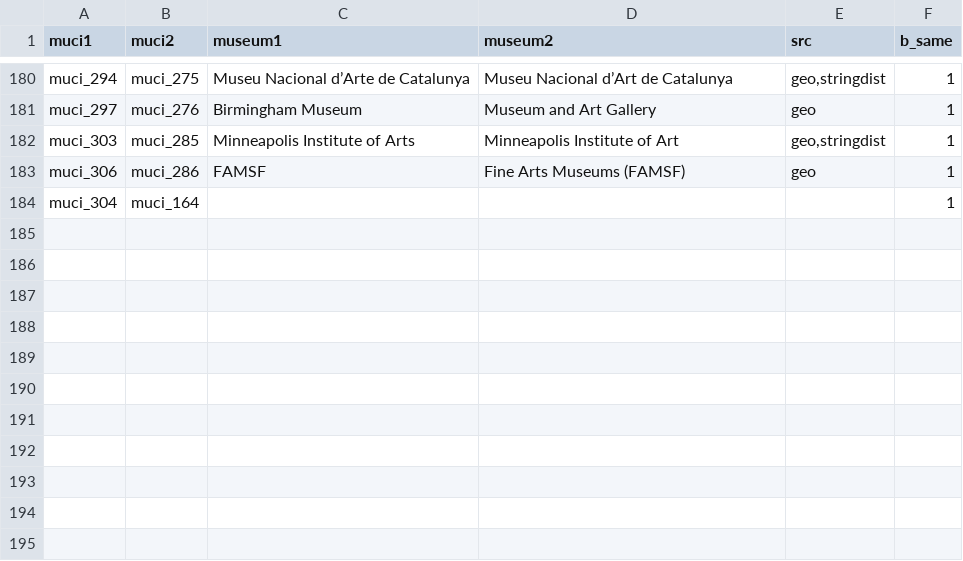
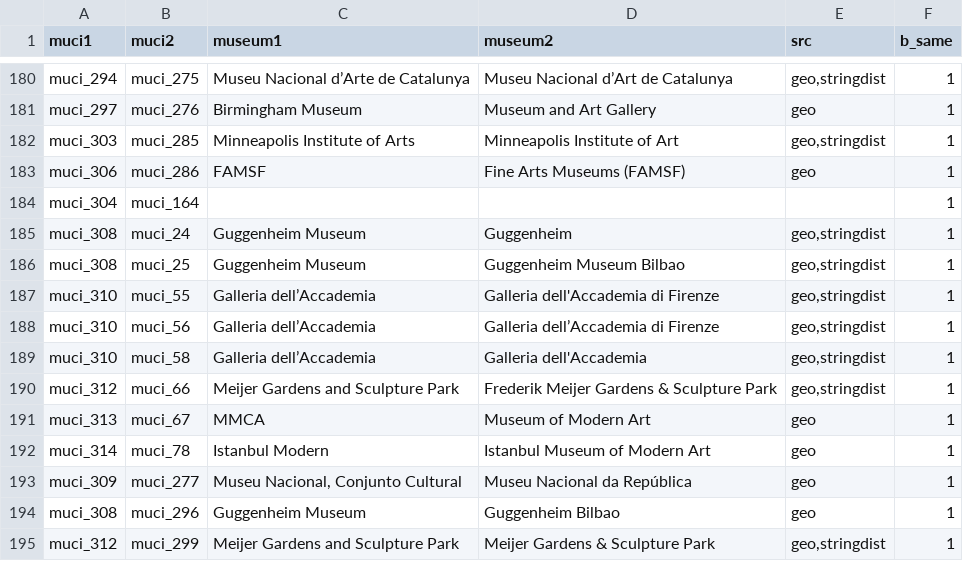
Before and after one commit to swhalemwo/pmdata, a CSV file: data_sources/artnewspaper/tanp_muci_links.csv, drawn as a sheet; only a part is shown, gaps mark what is left out.

```diff
--- a/data_sources/artnewspaper/tanp_muci_links.csv
+++ b/data_sources/artnewspaper/tanp_muci_links.csv
@@ -184 +184,12 @@ muci_306,muci_286,FAMSF,Fine Arts Museums (FAMSF),geo,1
 muci_304,muci_164,,,,1
+muci_308,muci_24,Guggenheim Museum,Guggenheim,"geo,stringdist",1
+muci_308,muci_25,Guggenheim Museum,Guggenheim Museum Bilbao,"geo,stringdist",1
+muci_310,muci_55,Galleria dell’Accademia,Galleria dell'Accademia di Firenze,"geo,stringdist",1
+muci_310,muci_56,Galleria dell’Accademia,Galleria dell’Accademia di Firenze,"geo,stringdist",1
+muci_310,muci_58,Galleria dell’Accademia,Galleria dell'Accademia,"geo,stringdist",1
+muci_312,muci_66,Meijer Gardens and Sculpture Park,Frederik Meijer Gardens & Sculpture Park,"geo,stringdist",1
+muci_313,muci_67,MMCA,Museum of Modern Art,geo,1
+muci_314,muci_78,Istanbul Modern,Istanbul Museum of Modern Art,geo,1
+muci_309,muci_277,"Museu Nacional, Conjunto Cultural",Museu Nacional da República,geo,1
+muci_308,muci_296,Guggenheim Museum,Guggenheim Bilbao,geo,1
+muci_312,muci_299,Meijer Gardens and Sculpture Park,Meijer Gardens & Sculpture Park,"geo,stringdist",1
```
Also changed, not shown: data_sources/artnewspaper/tanp_muci_id.csv, 1 other file.
